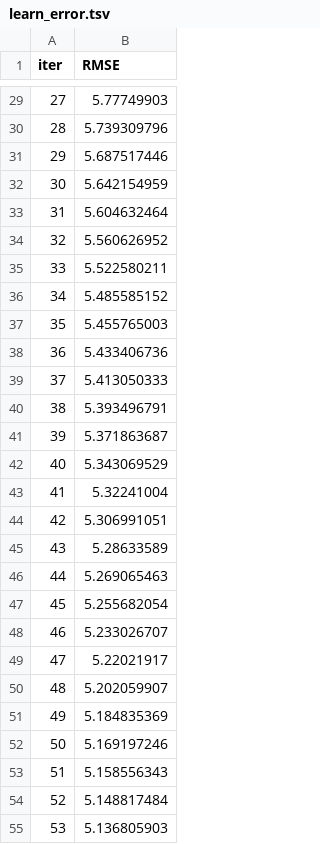
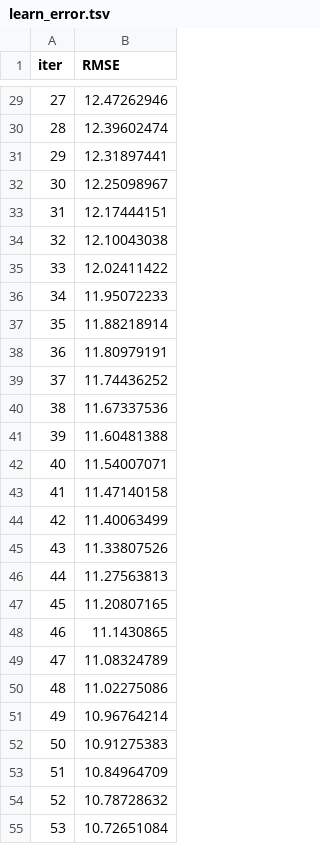
Before and after one commit to hafiz-m-awais/mlproject, a TSV file: catboost_info/learn_error.tsv, drawn as a sheet; only a part is shown, gaps mark what is left out; the diff covers the shown part only.

```diff
--- a/catboost_info/learn_error.tsv
+++ b/catboost_info/learn_error.tsv
@@ -29,27 +29,27 @@ iter	RMSE
-27	5.77749903
-28	5.739309796
-29	5.687517446
-30	5.642154959
-31	5.604632464
-32	5.560626952
-33	5.522580211
-34	5.485585152
-35	5.455765003
-36	5.433406736
-37	5.413050333
-38	5.393496791
-39	5.371863687
-40	5.343069529
-41	5.32241004
-42	5.306991051
-43	5.28633589
-44	5.269065463
-45	5.255682054
-46	5.233026707
-47	5.22021917
-48	5.202059907
-49	5.184835369
-50	5.169197246
-51	5.158556343
-52	5.148817484
-53	5.136805903
+27	12.47262946
+28	12.39602474
+29	12.31897441
+30	12.25098967
+31	12.17444151
+32	12.10043038
+33	12.02411422
+34	11.95072233
+35	11.88218914
+36	11.80979191
+37	11.74436252
+38	11.67337536
+39	11.60481388
+40	11.54007071
+41	11.47140158
+42	11.40063499
+43	11.33807526
+44	11.27563813
+45	11.20807165
+46	11.1430865
+47	11.08324789
+48	11.02275086
+49	10.96764214
+50	10.91275383
+51	10.84964709
+52	10.78728632
+53	10.72651084
```
Also changed, not shown: 73 edited cells elsewhere in this file, catboost_info/time_left.tsv, 4 other files.
